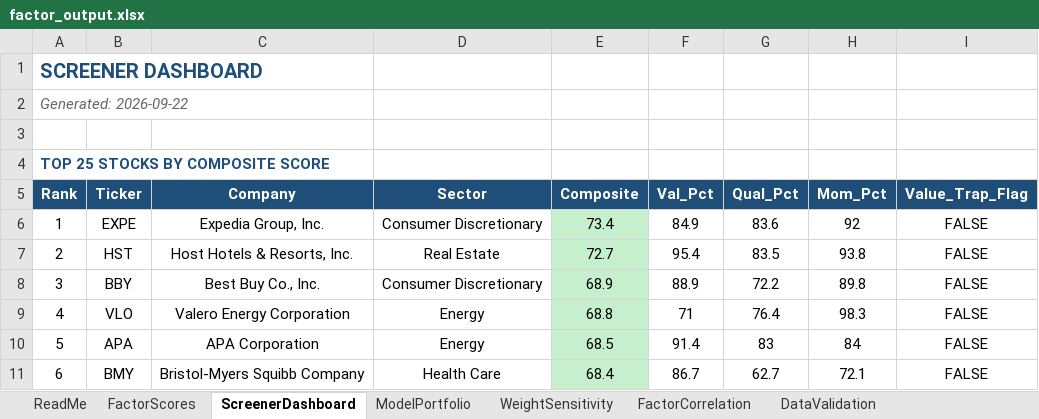
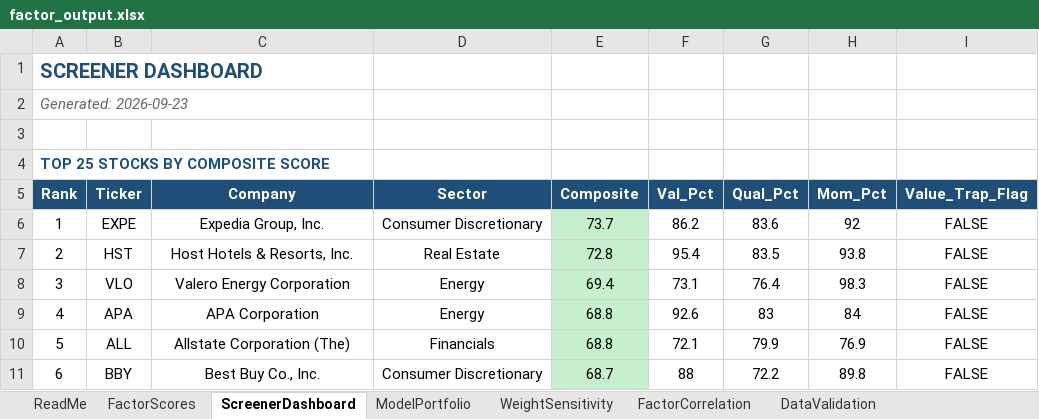
Before and after one commit to CalebSmit/screener-dashboard, an Excel workbook: factor_output.xlsx, sheet ScreenerDashboard, drawn as a sheet; only a part is shown; values as stored, in another font and other column widths than the file's, no borders; the diff covers the shown part only; the diff names each change by its address in the sheet, - before the commit and + after, or states it on an @@ line.

Commit message:
data: screener run 2026-09-23 - 502 scored, top: EXPE HST VLO APA ALL

```diff
--- a/factor_output.xlsx (sheet ScreenerDashboard)
+++ b/factor_output.xlsx (sheet ScreenerDashboard)
-A2 (Rank): Generated: 2026-09-22
+A2 (Rank): Generated: 2026-09-23
-E6 (Composite): 73.4
+E6 (Composite): 73.7
-F6 (Val_Pct): 84.9
+F6 (Val_Pct): 86.2
-E7 (Composite): 72.7
+E7 (Composite): 72.8
-B8 (Ticker): BBY
+B8 (Ticker): VLO
-C8 (Company): Best Buy Co., Inc.
+C8 (Company): Valero Energy Corporation
-D8 (Sector): Consumer Discretionary
+D8 (Sector): Energy
-E8 (Composite): 68.9
+E8 (Composite): 69.4
-F8 (Val_Pct): 88.9
+F8 (Val_Pct): 73.1
-G8 (Qual_Pct): 72.2
+G8 (Qual_Pct): 76.4
-H8 (Mom_Pct): 89.8
+H8 (Mom_Pct): 98.3
-B9 (Ticker): VLO
+B9 (Ticker): APA
-C9 (Company): Valero Energy Corporation
+C9 (Company): APA Corporation
-F9 (Val_Pct): 71
+F9 (Val_Pct): 92.6
-G9 (Qual_Pct): 76.4
+G9 (Qual_Pct): 83
-H9 (Mom_Pct): 98.3
+H9 (Mom_Pct): 84
-B10 (Ticker): APA
+B10 (Ticker): ALL
-C10 (Company): APA Corporation
+C10 (Company): Allstate Corporation (The)
-D10 (Sector): Energy
+D10 (Sector): Financials
-E10 (Composite): 68.5
+E10 (Composite): 68.8
-F10 (Val_Pct): 91.4
+F10 (Val_Pct): 72.1
-G10 (Qual_Pct): 83
+G10 (Qual_Pct): 79.9
-H10 (Mom_Pct): 84
+H10 (Mom_Pct): 76.9
-B11 (Ticker): BMY
+B11 (Ticker): BBY
-C11 (Company): Bristol-Myers Squibb Company
+C11 (Company): Best Buy Co., Inc.
-D11 (Sector): Health Care
+D11 (Sector): Consumer Discretionary
-E11 (Composite): 68.4
+E11 (Composite): 68.7
-F11 (Val_Pct): 86.7
+F11 (Val_Pct): 88
-G11 (Qual_Pct): 62.7
+G11 (Qual_Pct): 72.2
-H11 (Mom_Pct): 72.1
+H11 (Mom_Pct): 89.8
```
Also changed, not shown: 1 added row, 1 removed row and 119 edited cells elsewhere in this sheet, sheet FactorScores, sheet FactorCorrelation, sheet DataValidation, sheet ModelPortfolio, sheet WeightSensitivity, 12 other files.
